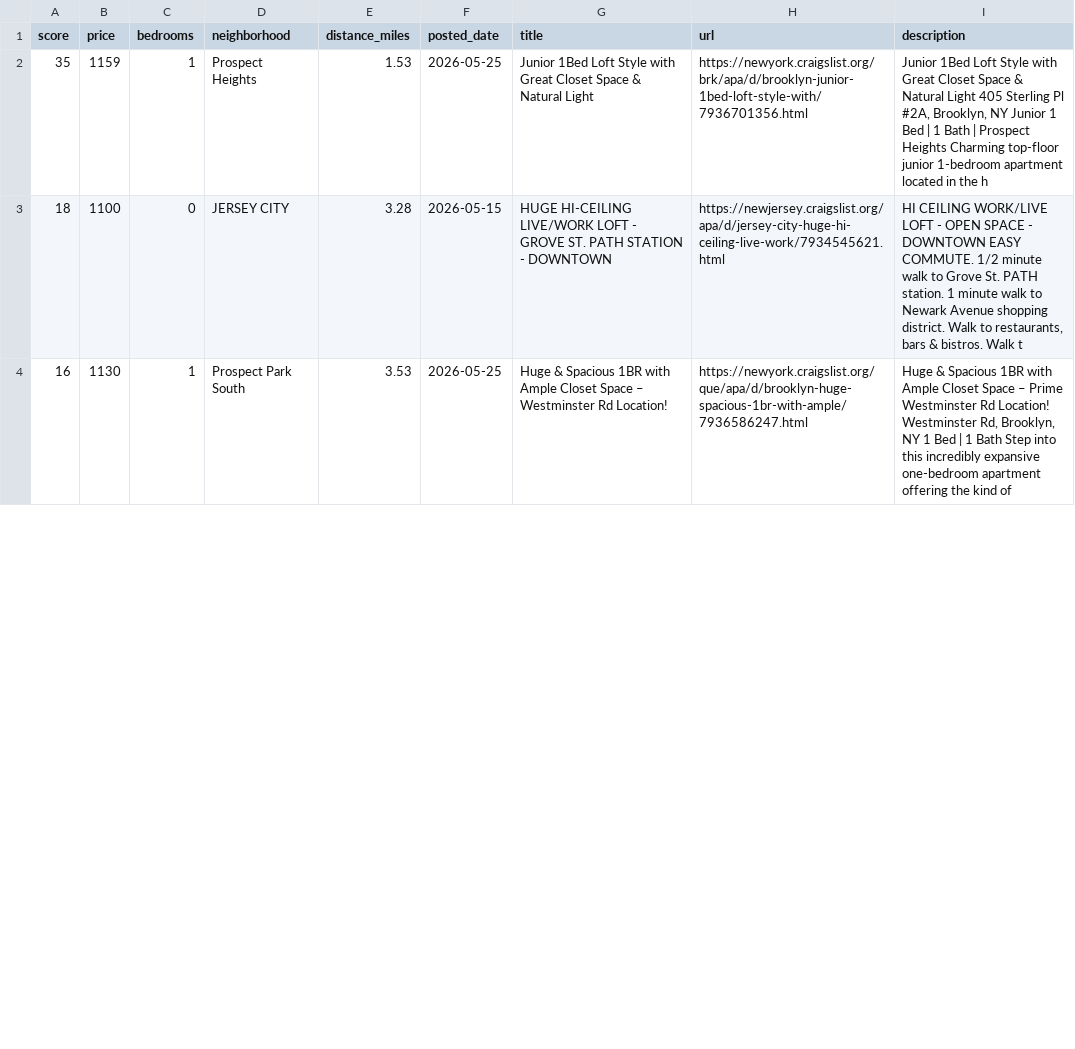
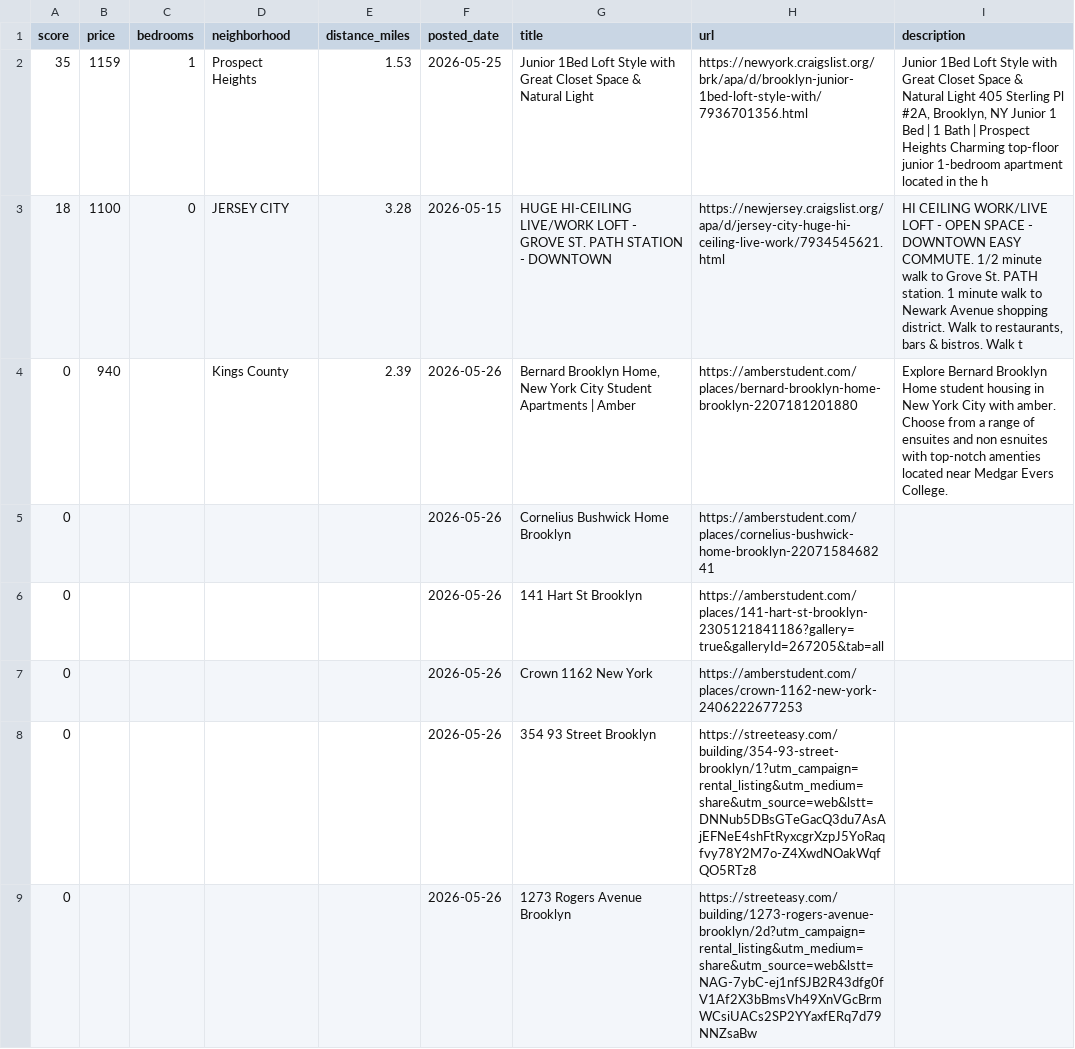
Before and after one commit to animeshUX/khoj, a CSV file: docs/apartments_latest.csv, drawn as a sheet; only a part is shown; removed rows and columns are numbered as before the commit, all else as after; the diff covers the shown part only; the diff names each change by its address in the sheet, - before the commit and + after, or states it on an @@ line.

```diff
--- a/docs/apartments_latest.csv
+++ b/docs/apartments_latest.csv
-row 4: 16 | 1130 | 1 | Prospect Park South | 3.53 | 2026-05-25 | Huge & Spacious 1BR with Ample Closet Space – Westminster Rd Location! | https://newyork.craigslist.org/que/apa/d/brooklyn-huge-spacious-1br-with-ample/7936586247.html | Huge & Spacious 1BR with Ample Closet Space – Prime Westminster Rd Location! Westminster Rd, Brooklyn, NY 1 Bed | 1 Bath Step into this incredibly expansive one-bedroom apartment offering the kind of
+row 4: 0 | 940 |  | Kings County | 2.39 | 2026-05-26 | Bernard Brooklyn Home, New York City Student Apartments | Amber | https://amberstudent.com/places/bernard-brooklyn-home-brooklyn-2207181201880 | Explore Bernard Brooklyn Home student housing in New York City with amber. Choose from a range of ensuites and non esnuites with top-notch amenties located near Medgar Evers College.
+row 5: 0 |  |  |  |  | 2026-05-26 | Cornelius Bushwick Home Brooklyn | https://amberstudent.com/places/cornelius-bushwick-home-brooklyn-2207158468241
+row 6: 0 |  |  |  |  | 2026-05-26 | 141 Hart St Brooklyn | https://amberstudent.com/places/141-hart-st-brooklyn-2305121841186?gallery=true&galleryId=267205&tab=all
+row 7: 0 |  |  |  |  | 2026-05-26 | Crown 1162 New York | https://amberstudent.com/places/crown-1162-new-york-2406222677253
+row 8: 0 |  |  |  |  | 2026-05-26 | 354 93 Street Brooklyn | https://streeteasy.com/building/354-93-street-brooklyn/1?utm_campaign=rental_listing&utm_medium=share&utm_source=web&lstt=DNNub5DBsGTeGacQ3du7AsAjEFNeE4shFtRyxcgrXzpJ5YoRaqfvy78Y2M7o-Z4XwdNOakWqfQO5RTz8
+row 9: 0 |  |  |  |  | 2026-05-26 | 1273 Rogers Avenue Brooklyn | https://streeteasy.com/building/1273-rogers-avenue-brooklyn/2d?utm_campaign=rental_listing&utm_medium=share&utm_source=web&lstt=NAG-7ybC-ej1nfSJB2R43dfg0fV1Af2X3bBmsVh49XnVGcBrmWCsiUACs2SP2YYaxfERq7d79NNZsaBw
```
Also changed, not shown: 4 removed rows and 3 edited cells elsewhere in this file, docs/apartments_2026-05-26.csv, 2 other files.
